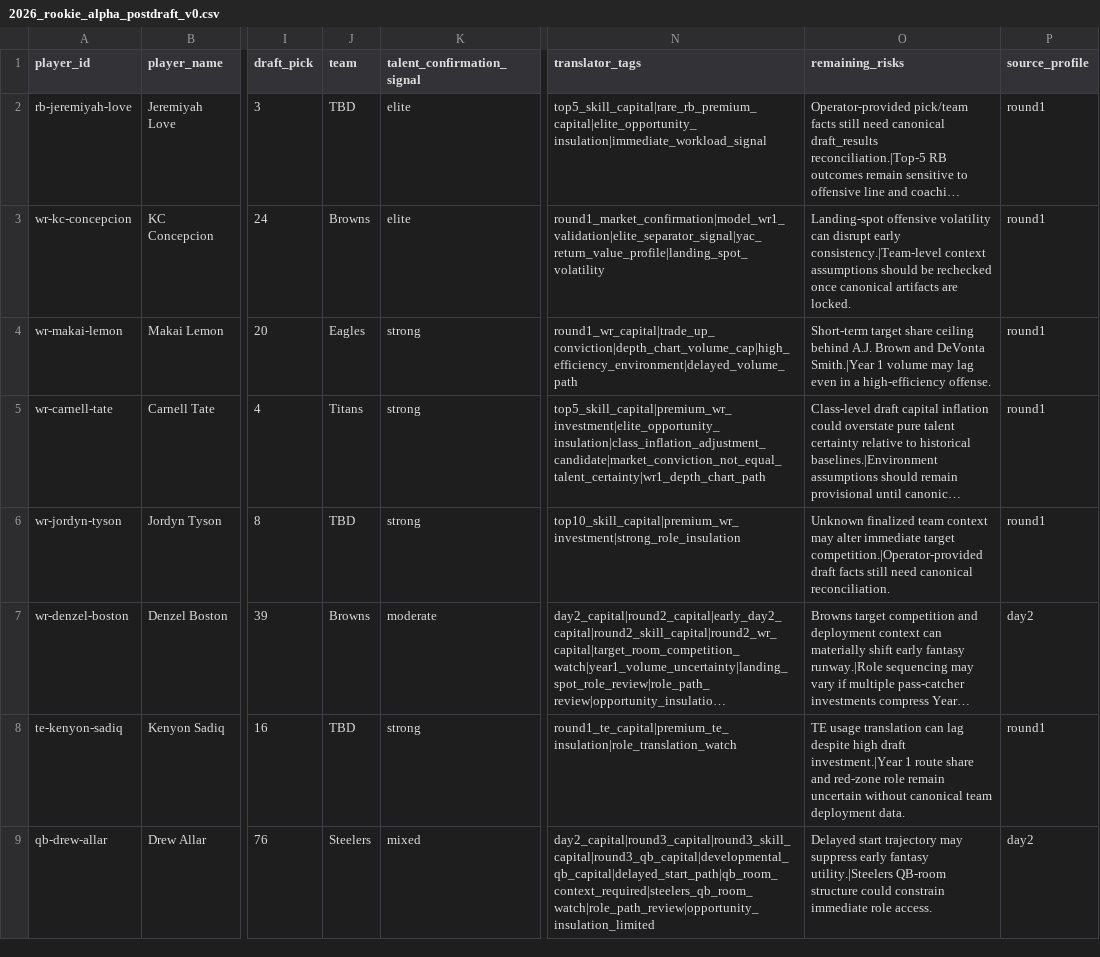
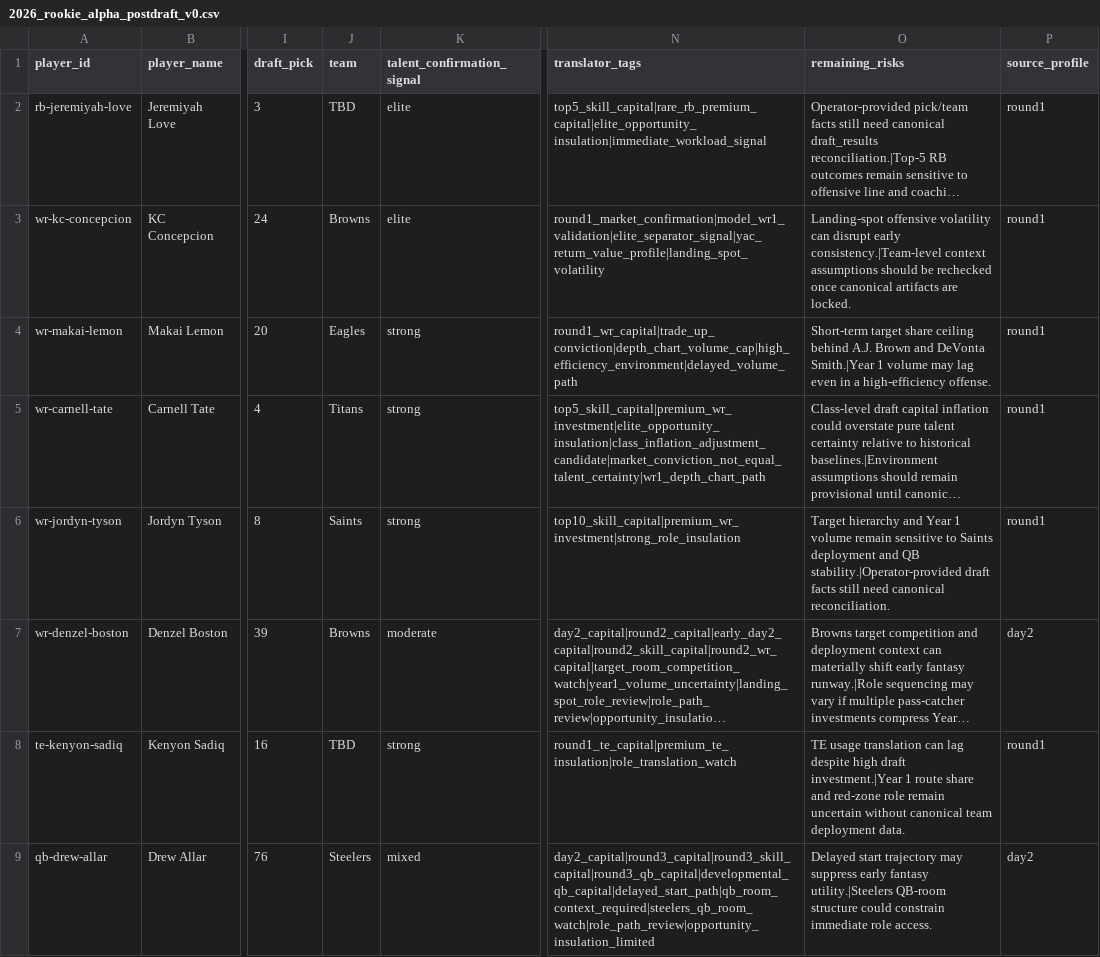
Before and after one commit to Prometheus-Frameworks/TIBER-Rookies, a CSV file: exports/promoted/rookie-alpha/2026_rookie_alpha_postdraft_v0.csv, drawn as a sheet; only a part is shown, gaps mark what is left out; long unchanged cells end in …; the diff names each change by its address in the sheet, - before the commit and + after, or states it on an @@ line.

Commit message:
Map Jordyn Tyson post-draft team to Saints

```diff
--- a/exports/promoted/rookie-alpha/2026_rookie_alpha_postdraft_v0.csv
+++ b/exports/promoted/rookie-alpha/2026_rookie_alpha_postdraft_v0.csv
-J6 (team): TBD
+J6 (team): Saints
-O6 (remaining_risks): Unknown finalized team context may alter immediate target competition.|Operator-provided draft facts…
+O6 (remaining_risks): Target hierarchy and Year 1 volume remain sensitive to Saints deployment and QB stability.|Operator-provided draft facts…
```
Also changed, not shown: 3 other files.
